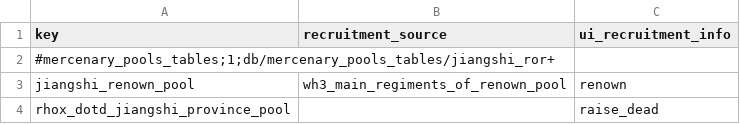
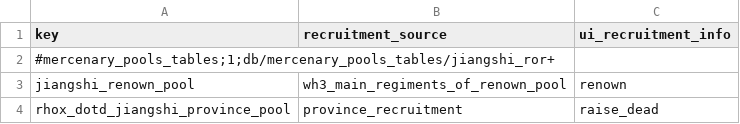
Before and after one commit to RhoxGSAINT/Dynasty-of-the-Damned, a TSV file: db/mercenary_pools_tables/jiangshi_ror+.tsv, drawn as a sheet.

```diff
--- a/db/mercenary_pools_tables/jiangshi_ror+.tsv
+++ b/db/mercenary_pools_tables/jiangshi_ror+.tsv
@@ -3,2 +3,2 @@ key	recruitment_source	ui_recruitment_info
 jiangshi_renown_pool	wh3_main_regiments_of_renown_pool	renown
-rhox_dotd_jiangshi_province_pool		raise_dead
+rhox_dotd_jiangshi_province_pool	province_recruitment	raise_dead
```
Also changed, not shown: db/building_culture_variants_tables/dotd_disable_vanilla_building.tsv, db/mercenary_pool_to_groups_junctions_tables/jiangshi_reborn+.tsv, 6 other files.
